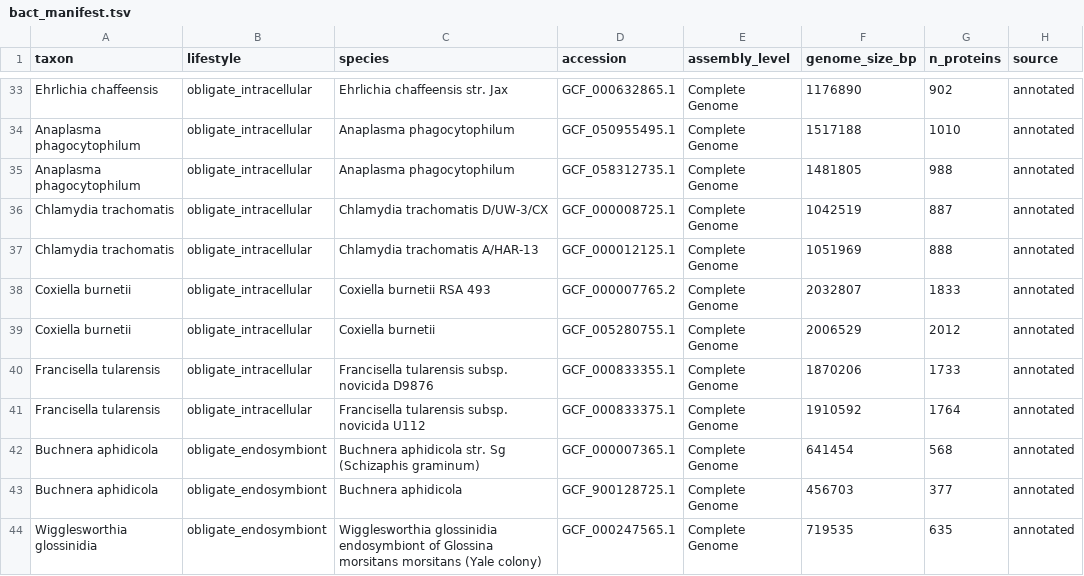
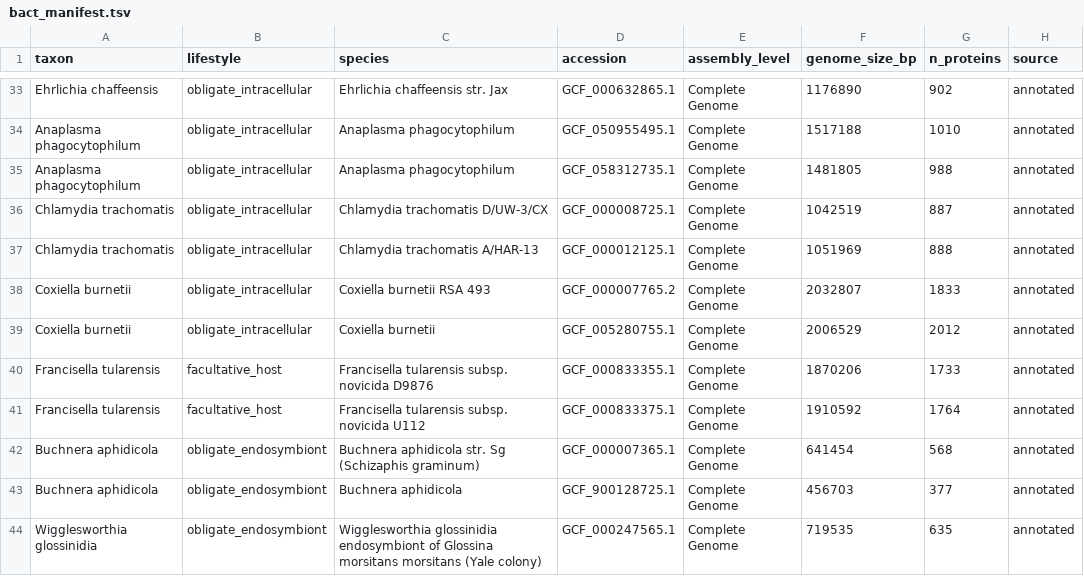
Before and after one commit to Carlo-Broschi/bio-a_hfq-phylogenetics, a TSV file: 3-analysis/hfq_census/bact_manifest.tsv, drawn as a sheet; only a part is shown, gaps mark what is left out.

```diff
--- a/3-analysis/hfq_census/bact_manifest.tsv
+++ b/3-analysis/hfq_census/bact_manifest.tsv
@@ -39,4 +39,4 @@ Coxiella burnetii	obligate_intracellular	Coxiella burnetii RSA 493	GCF_000007765
 Coxiella burnetii	obligate_intracellular	Coxiella burnetii	GCF_005280755.1	Complete Genome	2006529	2012	annotated
-Francisella tularensis	obligate_intracellular	Francisella tularensis subsp. novicida D9876	GCF_000833355.1	Complete Genome	1870206	1733	annotated
-Francisella tularensis	obligate_intracellular	Francisella tularensis subsp. novicida U112	GCF_000833375.1	Complete Genome	1910592	1764	annotated
+Francisella tularensis	facultative_host	Francisella tularensis subsp. novicida D9876	GCF_000833355.1	Complete Genome	1870206	1733	annotated
+Francisella tularensis	facultative_host	Francisella tularensis subsp. novicida U112	GCF_000833375.1	Complete Genome	1910592	1764	annotated
 Buchnera aphidicola	obligate_endosymbiont	Buchnera aphidicola str. Sg (Schizaphis graminum)	GCF_000007365.1	Complete Genome	641454	568	annotated
```
Also changed, not shown: 3-analysis/hfq_census/hfq_by_lifestyle.tsv, 3-analysis/hfq_census/hfq_census.tsv, 4 other files.
